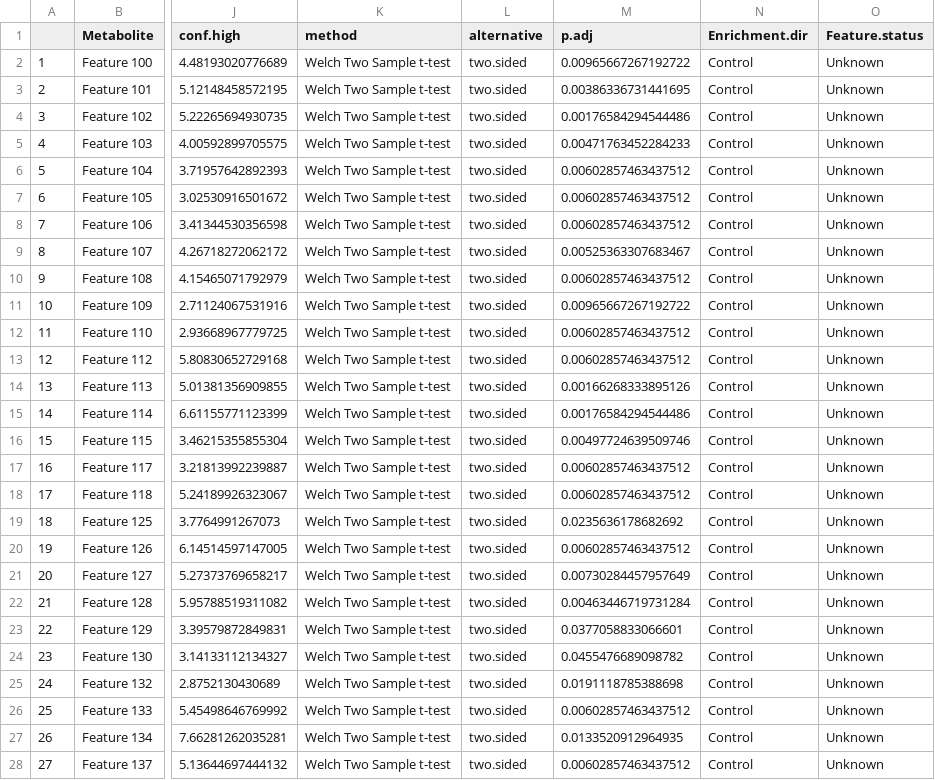
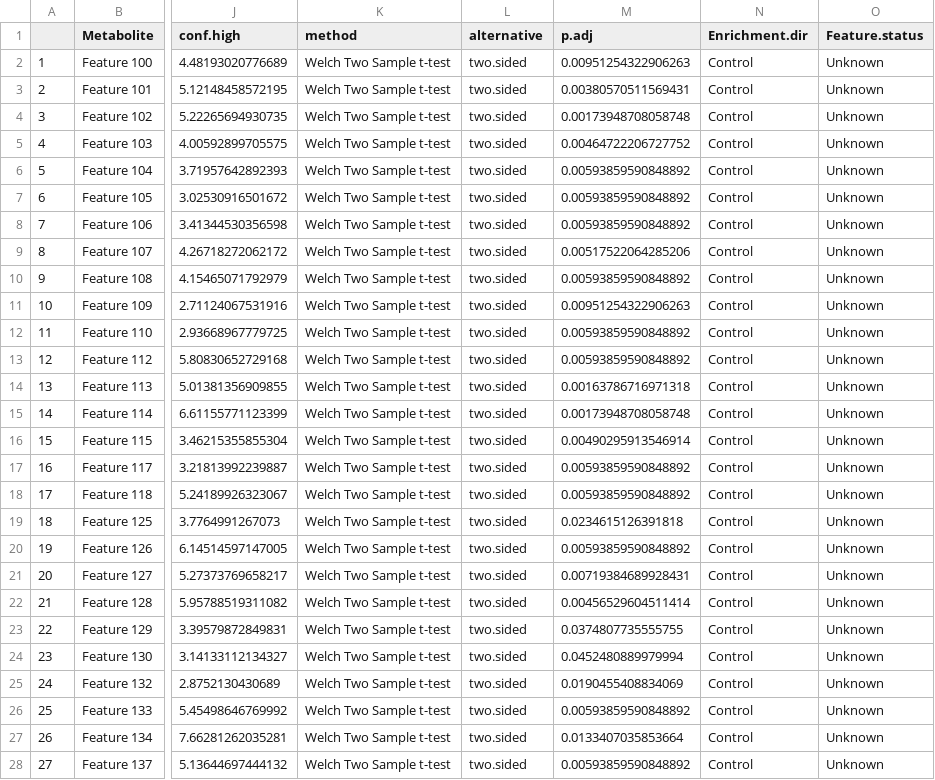
Before and after one commit to kevinhwong1/Porites_Rim_Bleaching_2019, a CSV file: output/Metabolomics/VIP/D37_CvsP_all_VIP_sig.csv, drawn as a sheet; only a part is shown, gaps mark what is left out; the diff covers the shown part only; the diff names each change by its address in the sheet, - before the commit and + after, or states it on an @@ line.

```diff
--- a/output/Metabolomics/VIP/D37_CvsP_all_VIP_sig.csv
+++ b/output/Metabolomics/VIP/D37_CvsP_all_VIP_sig.csv
-M2 (p.adj): 0.00965667267192722
+M2 (p.adj): 0.00951254322906263
-M3 (p.adj): 0.00386336731441695
+M3 (p.adj): 0.00380570511569431
-M4 (p.adj): 0.00176584294544486
+M4 (p.adj): 0.00173948708058748
-M5 (p.adj): 0.00471763452284233
+M5 (p.adj): 0.00464722206727752
-M6:M8 (p.adj): 0.00602857463437512
+M6:M8 (p.adj): 0.00593859590848892
-M9 (p.adj): 0.00525363307683467
+M9 (p.adj): 0.00517522064285206
-M10 (p.adj): 0.00602857463437512
+M10 (p.adj): 0.00593859590848892
-M11 (p.adj): 0.00965667267192722
+M11 (p.adj): 0.00951254322906263
-M12:M13 (p.adj): 0.00602857463437512
+M12:M13 (p.adj): 0.00593859590848892
-M14 (p.adj): 0.00166268333895126
+M14 (p.adj): 0.00163786716971318
-M15 (p.adj): 0.00176584294544486
+M15 (p.adj): 0.00173948708058748
-M16 (p.adj): 0.00497724639509746
+M16 (p.adj): 0.00490295913546914
-M17:M18 (p.adj): 0.00602857463437512
+M17:M18 (p.adj): 0.00593859590848892
-M19 (p.adj): 0.0235636178682692
+M19 (p.adj): 0.0234615126391818
-M20 (p.adj): 0.00602857463437512
+M20 (p.adj): 0.00593859590848892
-M21 (p.adj): 0.00730284457957649
+M21 (p.adj): 0.00719384689928431
-M22 (p.adj): 0.00463446719731284
+M22 (p.adj): 0.00456529604511414
-M23 (p.adj): 0.0377058833066601
+M23 (p.adj): 0.0374807735555755
-M24 (p.adj): 0.0455476689098782
+M24 (p.adj): 0.0452480889979994
-M25 (p.adj): 0.0191118785388698
+M25 (p.adj): 0.0190455408834069
-M26 (p.adj): 0.00602857463437512
+M26 (p.adj): 0.00593859590848892
-M27 (p.adj): 0.0133520912964935
+M27 (p.adj): 0.0133407035853664
-M28 (p.adj): 0.00602857463437512
+M28 (p.adj): 0.00593859590848892
```
Also changed, not shown: 1 removed row, 93 edited cells and row numbers in column A elsewhere in this file, output/Metabolomics/VIP/D37_BvsC_all_VIP_sig.csv, output/Metabolomics/VIP/D52_BvsC_all_VIP_sig.csv, 34 other files.
